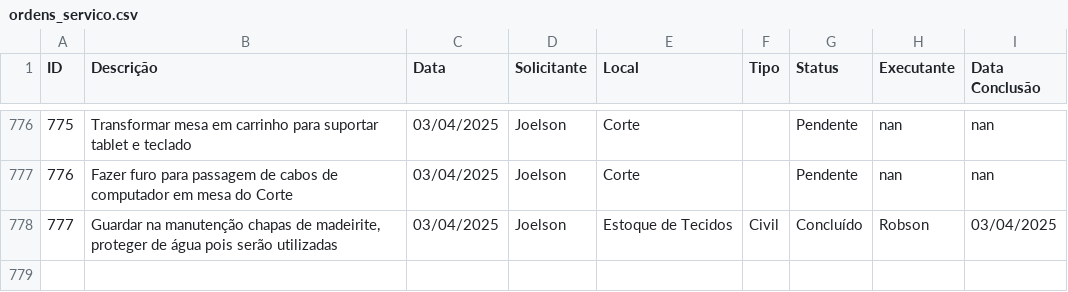
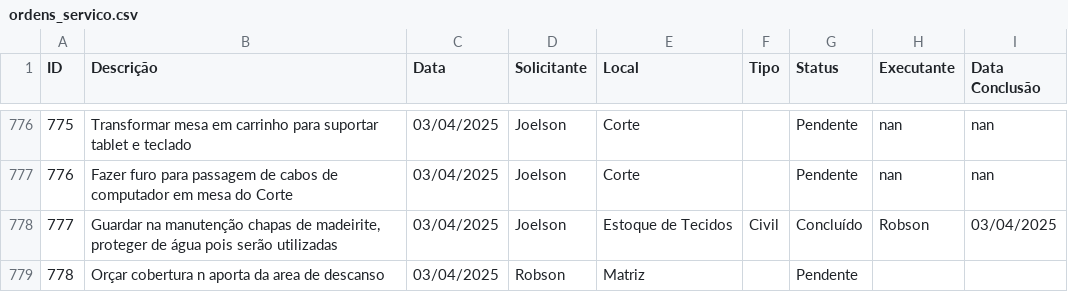
Before and after one commit to vilelarobson0971/os_manut, a CSV file: ordens_servico.csv, drawn as a sheet; only a part is shown, gaps mark what is left out; the diff names each change by its address in the sheet, - before the commit and + after, or states it on an @@ line.

Commit message:
Atualização automática do sistema de OS

```diff
--- a/ordens_servico.csv
+++ b/ordens_servico.csv
+row 779: 778 | Orçar cobertura n aporta da area de descanso | 03/04/2025 | Robson | Matriz |  | Pendente
```
